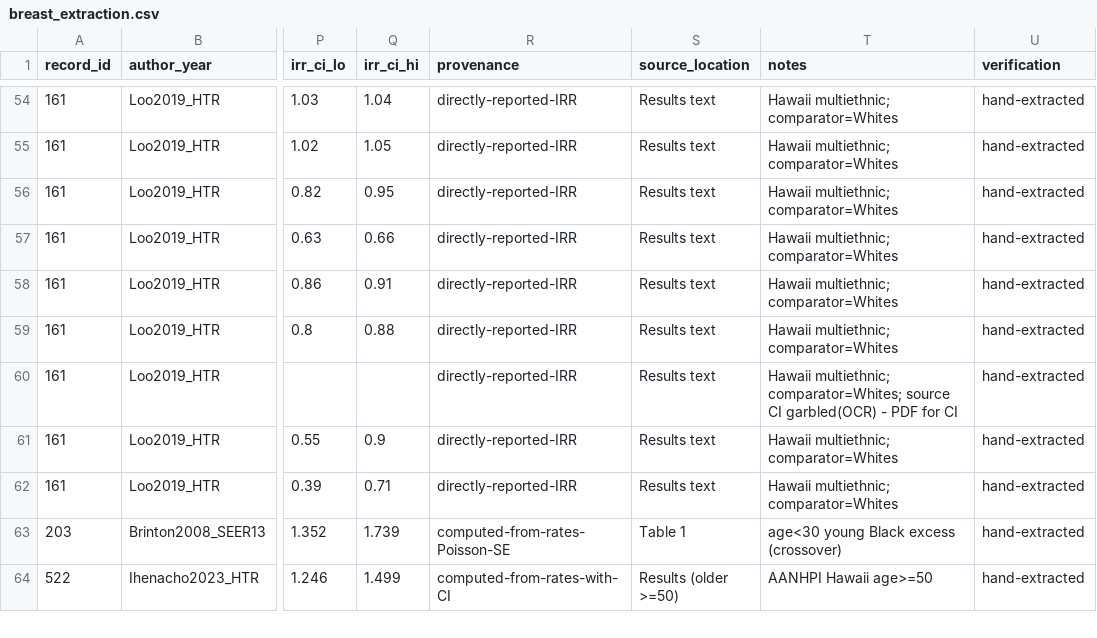
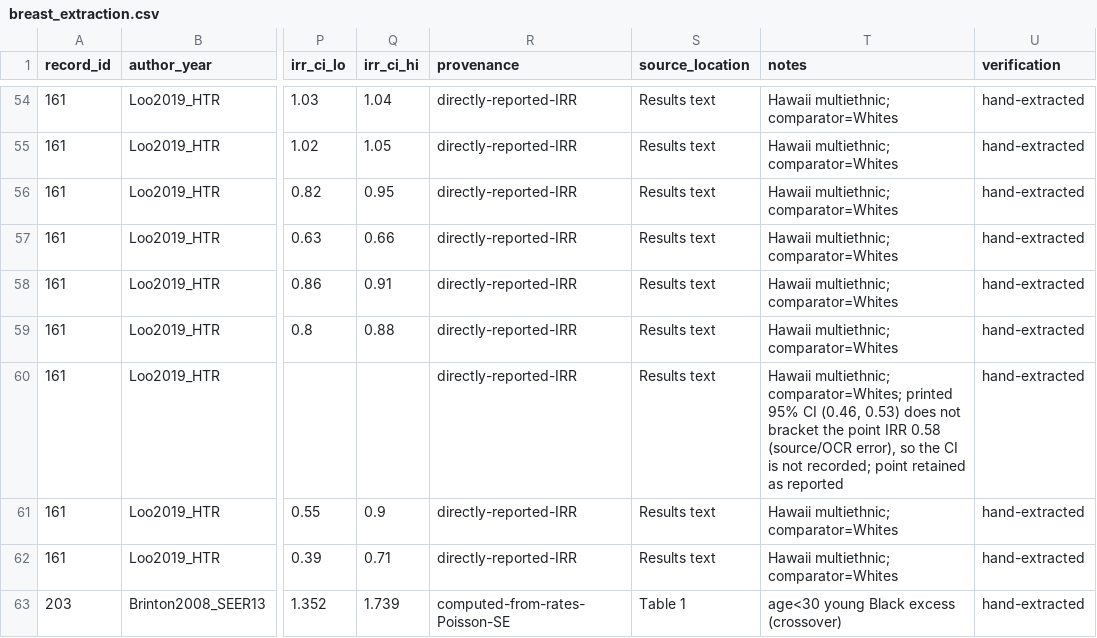
Before and after one commit to p16791918-lab/Meta, a CSV file: meta_agents/search_v2/breast_extraction.csv, drawn as a sheet; only a part is shown, gaps mark what is left out; the shorter side is filled out with more unchanged rows; the diff names each change by its address in the sheet, - before the commit and + after, or states it on an @@ line.

```diff
--- a/meta_agents/search_v2/breast_extraction.csv
+++ b/meta_agents/search_v2/breast_extraction.csv
-T60 (notes): …multiethnic; comparator=Whites; source CI garbled(OCR) - PDF for CI
+T60 (notes): …multiethnic; comparator=Whites; printed 95% CI (0.46, 0.53) does not bracket the point IRR 0.58 (source/OCR error), so the CI is not recorded; point retained as reported
```
